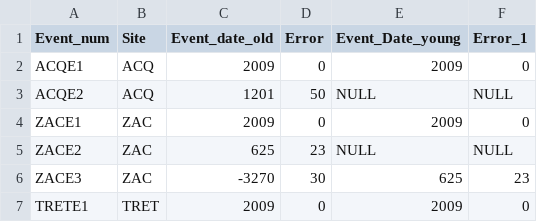
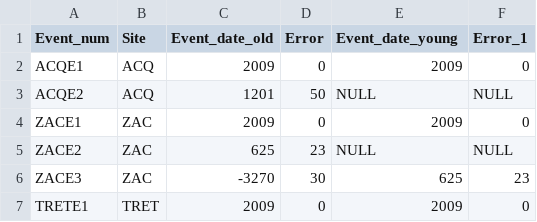
Before and after one commit to octavigomez/PEACH, a CSV file: Inputs/Paganica.csv, drawn as a sheet; only a part is shown.

```diff
--- a/Inputs/Paganica.csv
+++ b/Inputs/Paganica.csv
@@ -1,2 +1,2 @@
-Event_num;Site;Event_date_old;Error;Event_Date_young;Error_1
+Event_num;Site;Event_date_old;Error;Event_date_young;Error_1
 ACQE1;ACQ;2009;0;2009;0
```
Also changed, not shown: Inputs/Example.csv, 1 other file.
